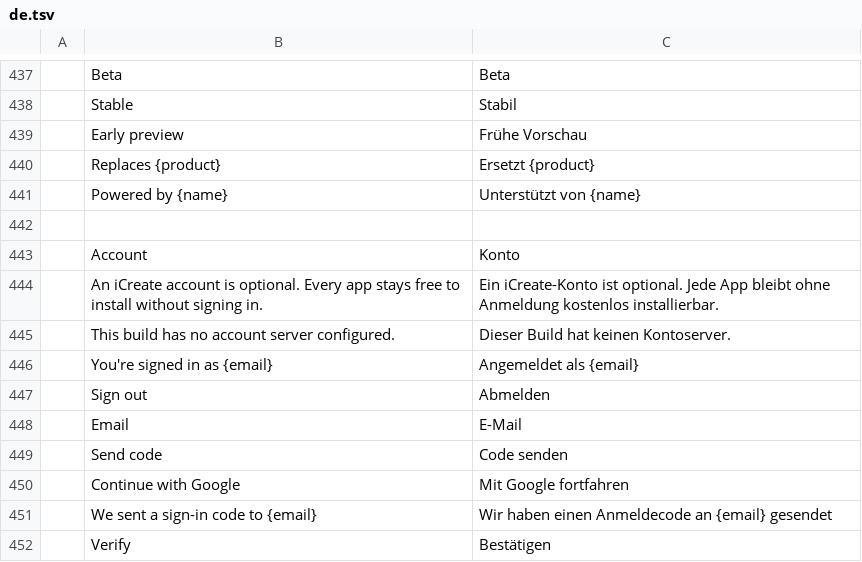
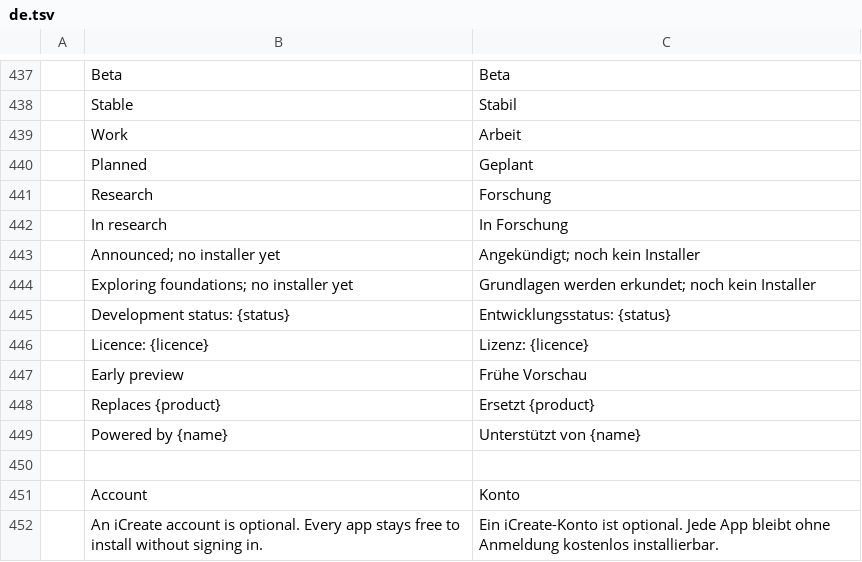
Before and after one commit to iCreativate/icreate-launcher, a TSV file: crates/ui-egui/src/i18n/de.tsv, drawn as a sheet; only a part is shown, gaps mark what is left out; the shorter side is filled out with more unchanged rows; the diff names each change by its address in the sheet, - before the commit and + after, or states it on an @@ line.

```diff
--- a/crates/ui-egui/src/i18n/de.tsv
+++ b/crates/ui-egui/src/i18n/de.tsv
+row 439:  | Work | Arbeit
+row 440:  | Planned | Geplant
+row 441:  | Research | Forschung
+row 442:  | In research | In Forschung
+row 443:  | Announced; no installer yet | Angekündigt; noch kein Installer
+row 444:  | Exploring foundations; no installer yet | Grundlagen werden erkundet; noch kein Installer
+row 445:  | Development status: {status} | Entwicklungsstatus: {status}
+row 446:  | Licence: {licence} | Lizenz: {licence}
```
Also changed, not shown: crates/ui-egui/src/i18n/es.tsv, crates/ui-egui/src/i18n/fr.tsv, 36 other files.
